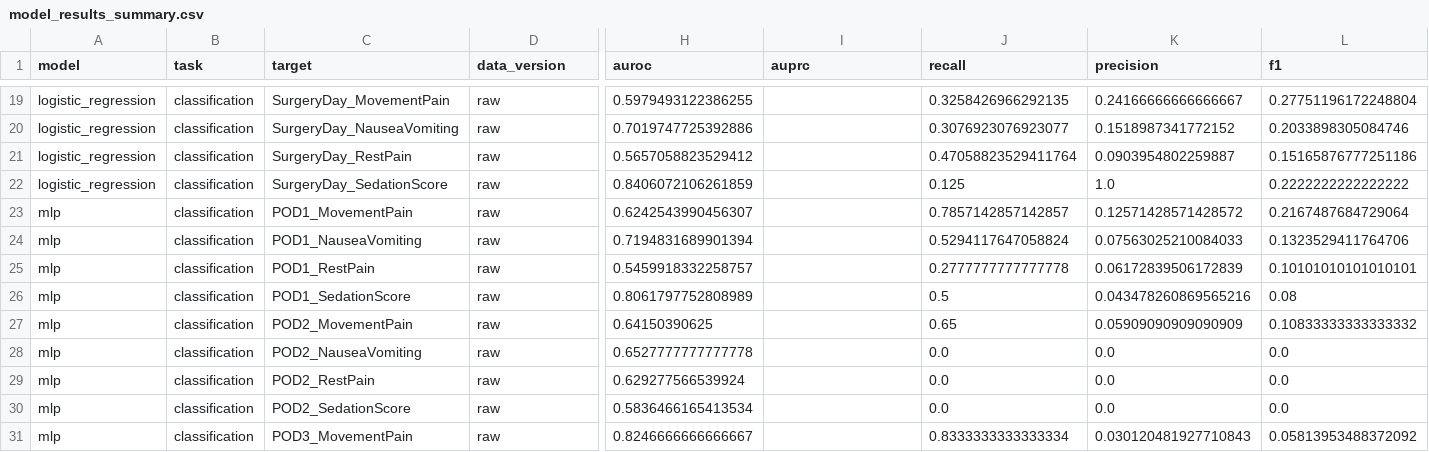
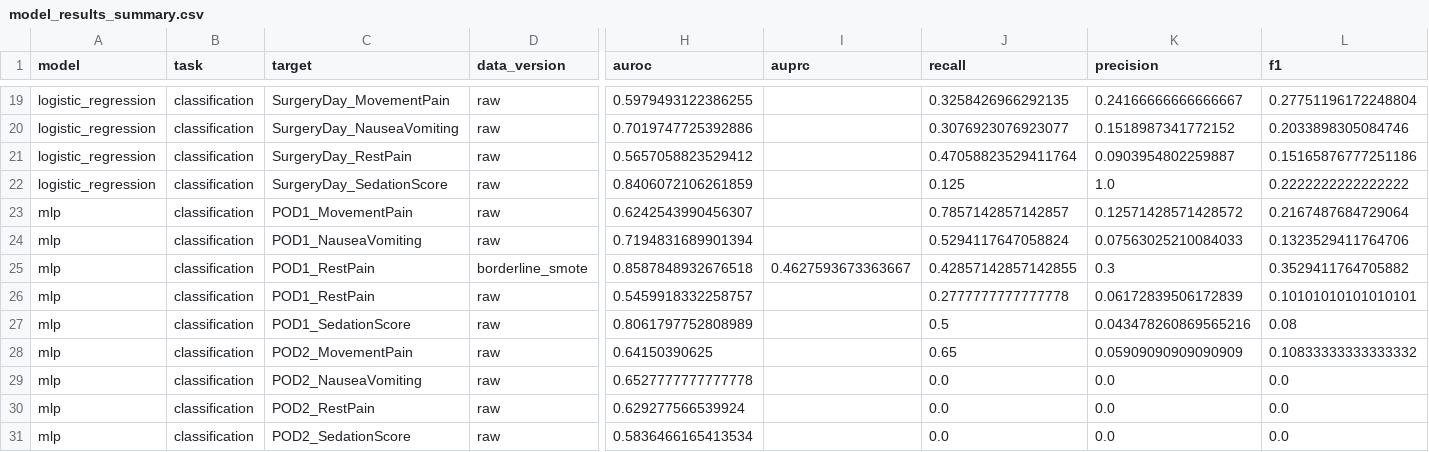
Before and after one commit to lijialin4368-cmyk/pain_predicition, a CSV file: registry/model_results_summary.csv, drawn as a sheet; only a part is shown, gaps mark what is left out; the shorter side is filled out with more unchanged rows; rows hold the shown columns only; the diff names each change by its address in the sheet, - before the commit and + after, or states it on an @@ line.

```diff
--- a/registry/model_results_summary.csv
+++ b/registry/model_results_summary.csv
+row 25: mlp | classification | POD1_RestPain | borderline_smote | 0.8587848932676518 | 0.4627593673363667 | 0.42857142857142855 | 0.3 | 0.3529411764705882
```
Also changed, not shown: registry/model_output_registry.csv, 20 other files.
